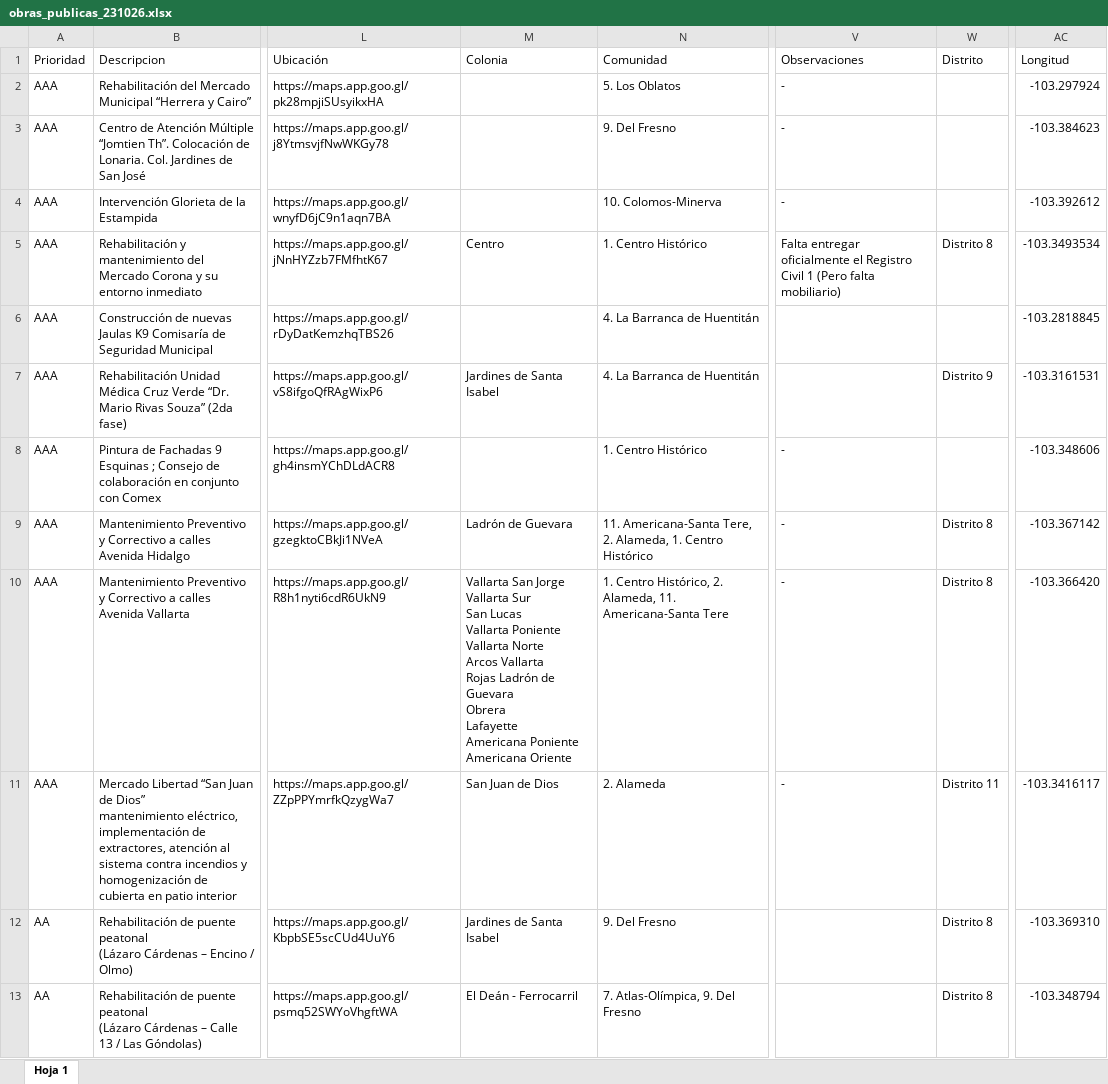
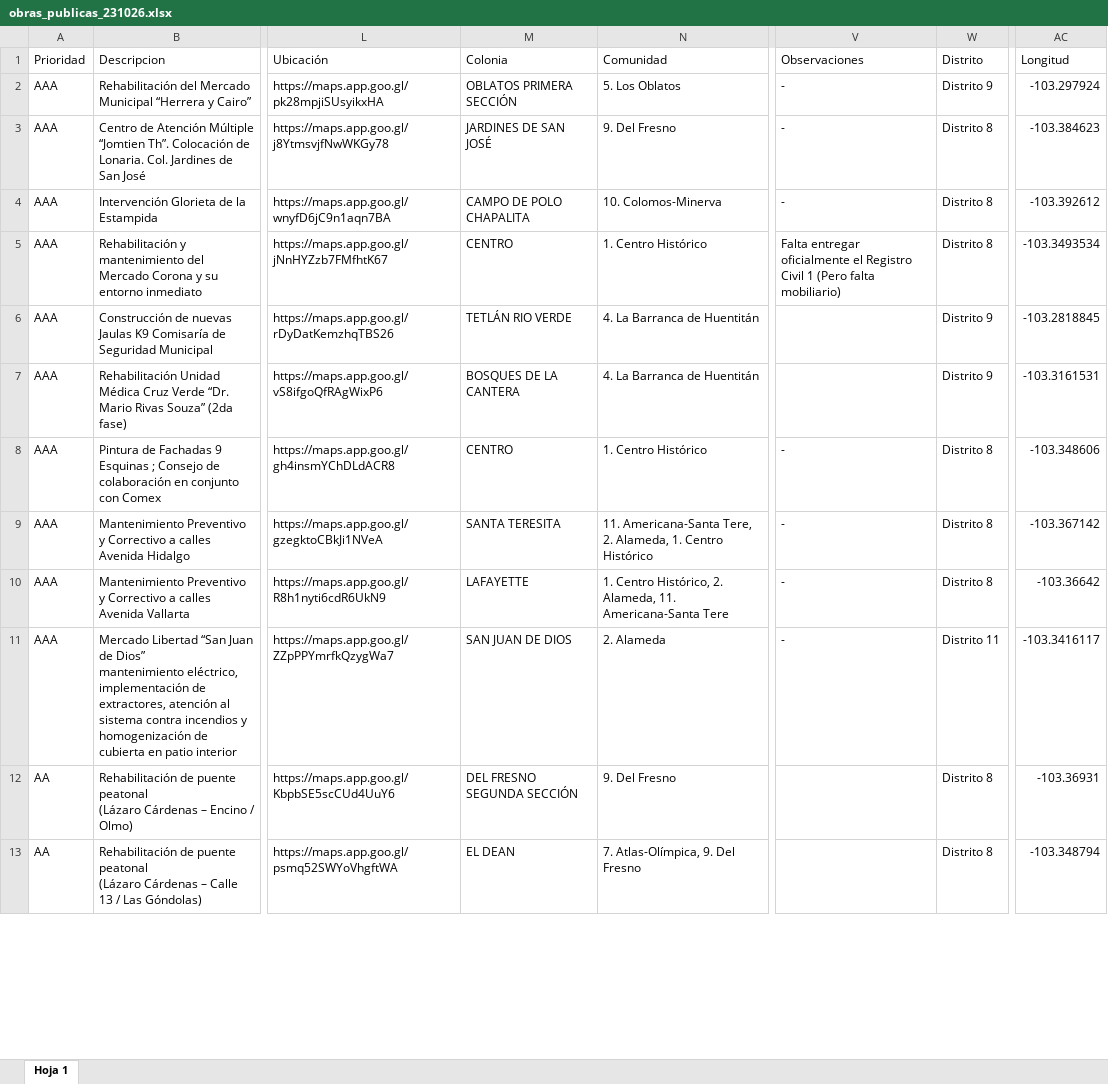
Before and after one commit to Ger-bit/visor-obras-gdl, an Excel workbook: input/obras_publicas_231026.xlsx, sheet Hoja 1, drawn as a sheet; only a part is shown, gaps mark what is left out; values as stored, in another font and other column widths than the file's, no cell formats; ↵ is a line break in a cell; the diff covers the shown part only; the diff names each change by its address in the sheet, - before the commit and + after, or states it on an @@ line.

Commit message:
Compilación de obras faltantes p1

```diff
--- a/input/obras_publicas_231026.xlsx (sheet Hoja 1)
+++ b/input/obras_publicas_231026.xlsx (sheet Hoja 1)
-M2 (Colonia): (empty)
+M2 (Colonia): OBLATOS PRIMERA SECCIÓN
-W2 (Distrito): (empty)
+W2 (Distrito): Distrito 9
-M3 (Colonia): (empty)
+M3 (Colonia): JARDINES DE SAN JOSÉ
-W3:W4 (Distrito): (empty)
+W3:W4 (Distrito): Distrito 8
-M4 (Colonia): (empty)
+M4 (Colonia): CAMPO DE POLO CHAPALITA
-M5 (Colonia): Centro
+M5 (Colonia): CENTRO
-M6 (Colonia): (empty)
+M6 (Colonia): TETLÁN RIO VERDE
-W6 (Distrito): (empty)
+W6 (Distrito): Distrito 9
-M7 (Colonia): Jardines de Santa Isabel
+M7 (Colonia): BOSQUES DE LA CANTERA
-M8 (Colonia): (empty)
+M8 (Colonia): CENTRO
-W8 (Distrito): (empty)
+W8 (Distrito): Distrito 8
-M9 (Colonia): Ladrón de Guevara
+M9 (Colonia): SANTA TERESITA
-M10 (Colonia): Vallarta San Jorge ↵ Vallarta Sur ↵ San Lucas ↵ Vallarta Poniente ↵ Vallarta Norte ↵ Arcos Vallarta ↵ Rojas Ladrón de Guevara ↵ Obrera ↵ Lafayette ↵ Americana Poniente ↵ Americana Oriente
+M10 (Colonia): LAFAYETTE
-AC10 (Longitud): -103.366420
+AC10 (Longitud): -103.36642
-M11 (Colonia): San Juan de Dios
+M11 (Colonia): SAN JUAN DE DIOS
-M12 (Colonia): Jardines de Santa Isabel
+M12 (Colonia): DEL FRESNO SEGUNDA SECCIÓN
-AC12 (Longitud): -103.369310
+AC12 (Longitud): -103.36931
-M13 (Colonia): El Deán - Ferrocarril
+M13 (Colonia): EL DEAN
```
Also changed, not shown: 272 edited cells elsewhere in this sheet, cell formats, 1 other file.
